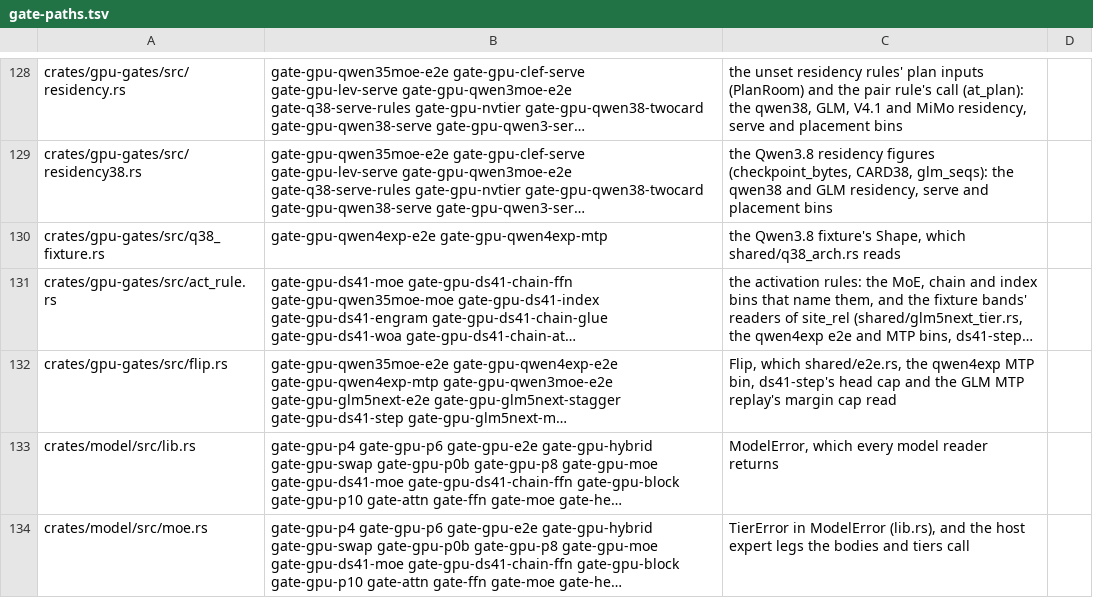
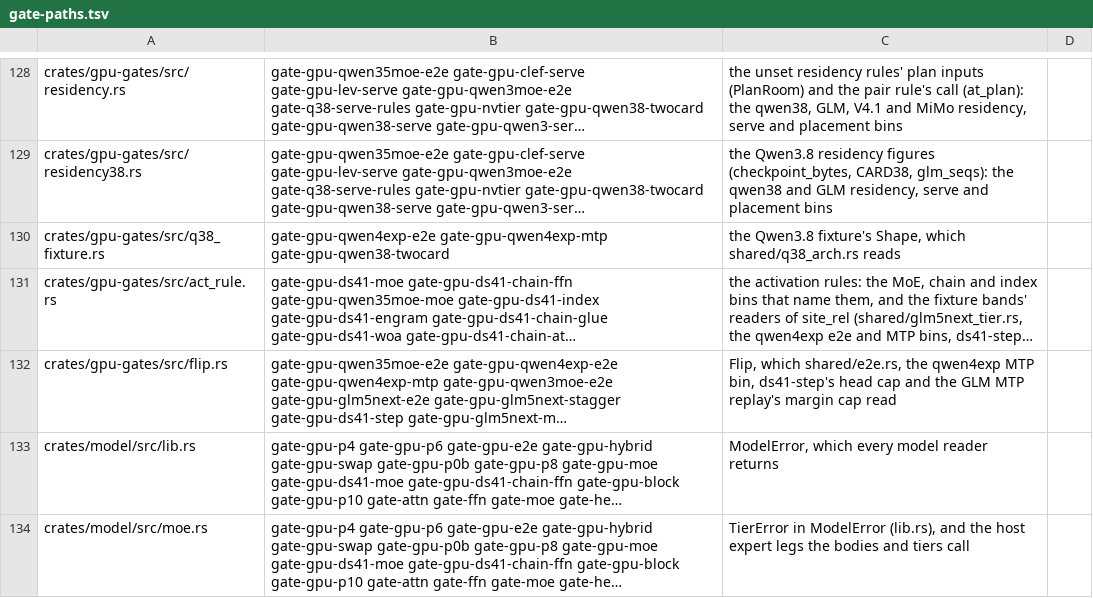
Before and after one commit to Burntgogi/bloomery, a TSV file: tools/gate-paths.tsv, drawn as a sheet; only a part is shown, gaps mark what is left out; long unchanged cells end in …; the diff names each change by its address in the sheet, - before the commit and + after, or states it on an @@ line.

```diff
--- a/tools/gate-paths.tsv
+++ b/tools/gate-paths.tsv
-B130: gate-gpu-qwen4exp-e2e gate-gpu-qwen4exp-mtp
+B130: gate-gpu-qwen4exp-e2e gate-gpu-qwen4exp-mtp gate-gpu-qwen38-twocard
```
Also changed, not shown: 5 other files.
